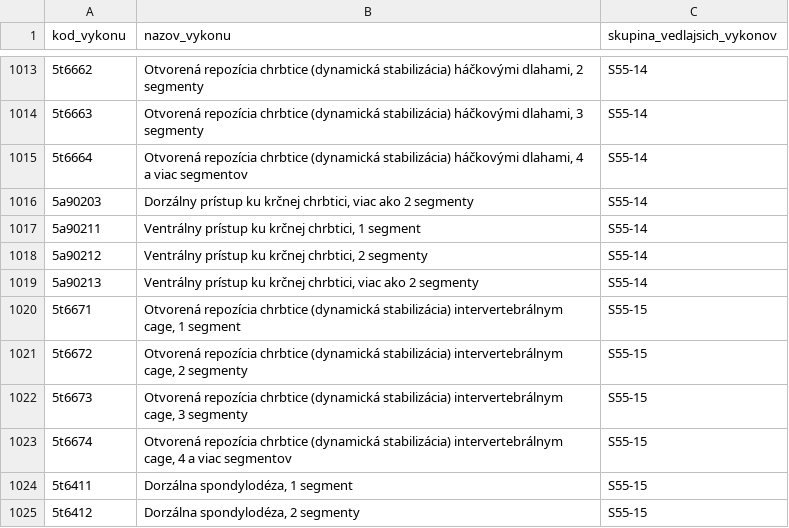
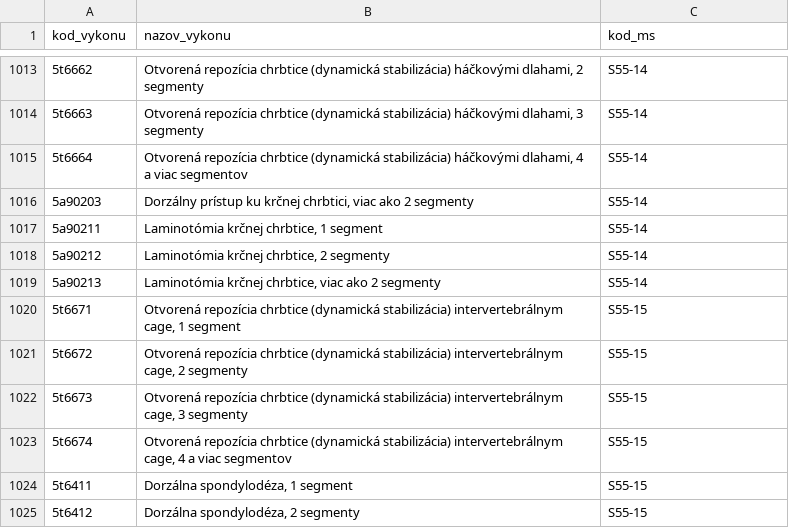
Before and after one commit to Institut-zdravotnych-analyz/OSN-Algoritmus-MS-2024, a CSV file: Prilohy/p7_vedlajsie_vykony.csv, drawn as a sheet; only a part is shown, gaps mark what is left out; the diff names each change by its address in the sheet, - before the commit and + after, or states it on an @@ line.

```diff
--- a/Prilohy/p7_vedlajsie_vykony.csv
+++ b/Prilohy/p7_vedlajsie_vykony.csv
-C1: skupina_vedlajsich_vykonov
+C1: kod_ms
-B1017 (nazov_vykonu): Ventrálny prístup ku krčnej chrbtici, 1 segment
+B1017 (nazov_vykonu): Laminotómia krčnej chrbtice, 1 segment
-B1018 (nazov_vykonu): Ventrálny prístup ku krčnej chrbtici, 2 segmenty
+B1018 (nazov_vykonu): Laminotómia krčnej chrbtice, 2 segmenty
-B1019 (nazov_vykonu): Ventrálny prístup ku krčnej chrbtici, viac ako…
+B1019 (nazov_vykonu): Laminotómia krčnej chrbtice, viac ako…
```
Also changed, not shown: Prilohy/p16_vybrane_ochorenia.csv, Prilohy/p8_vedlajsie_vykony.csv, 41 other files.
